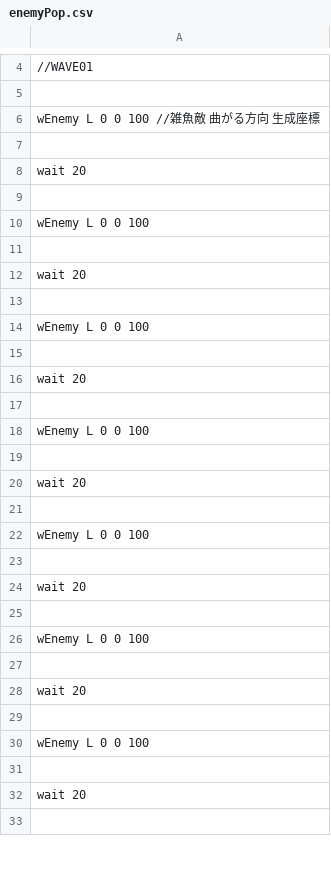
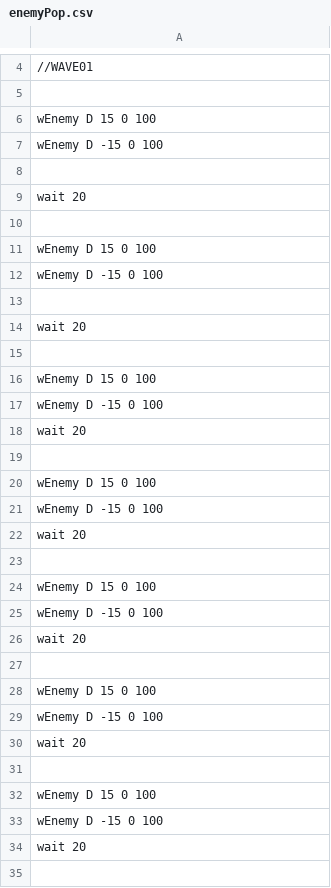
Before and after one commit to IguchiShunpei/MyGame, a CSV file: Resources/csv/enemyPop.csv, drawn as a sheet; only a part is shown, gaps mark what is left out; addresses are those after the commit; the diff covers the shown part only; the diff names each change by its address in the sheet, - before the commit and + after, or states it on an @@ line.

```diff
--- a/Resources/csv/enemyPop.csv
+++ b/Resources/csv/enemyPop.csv
-A6: wEnemy L 0 0 100 //雑魚敵 曲がる方向 生成座標
+A6: wEnemy D 15 0 100
+row 7: wEnemy D -15 0 100
-A11: wEnemy L 0 0 100
+A11: wEnemy D 15 0 100
+row 12: wEnemy D -15 0 100
-A16: wEnemy L 0 0 100
+A16: wEnemy D 15 0 100
-A17: (empty)
+A17: wEnemy D -15 0 100
-A20: wEnemy L 0 0 100
+A20: wEnemy D 15 0 100
-A21: (empty)
+A21: wEnemy D -15 0 100
-A24: wEnemy L 0 0 100
+A24: wEnemy D 15 0 100
-A25: (empty)
+A25: wEnemy D -15 0 100
-A28: wEnemy L 0 0 100
+A28: wEnemy D 15 0 100
-A29: (empty)
+A29: wEnemy D -15 0 100
-A32: wEnemy L 0 0 100
+A32: wEnemy D 15 0 100
-A33: (empty)
+A33: wEnemy D -15 0 100
```
Also changed, not shown: 58 added rows and 17 edited cells elsewhere in this file, 26 other files.
